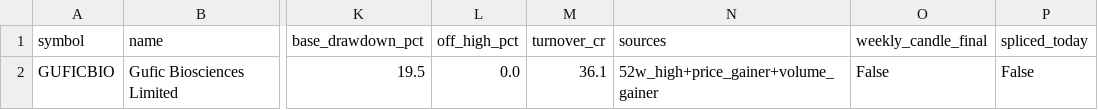
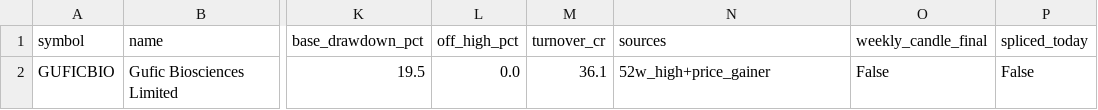
Before and after one commit to shashankagrawal24/nse-breakout-scanner, a CSV file: output/2026-11-09/watchlist.csv, drawn as a sheet; only a part is shown, gaps mark what is left out; the diff names each change by its address in the sheet, - before the commit and + after, or states it on an @@ line.

```diff
--- a/output/2026-11-09/watchlist.csv
+++ b/output/2026-11-09/watchlist.csv
-N2 (sources): 52w_high+price_gainer+volume_gainer
+N2 (sources): 52w_high+price_gainer
```
Also changed, not shown: output/2026-11-09/rejects.csv, output/latest/watchlist.csv, 8 other files.
